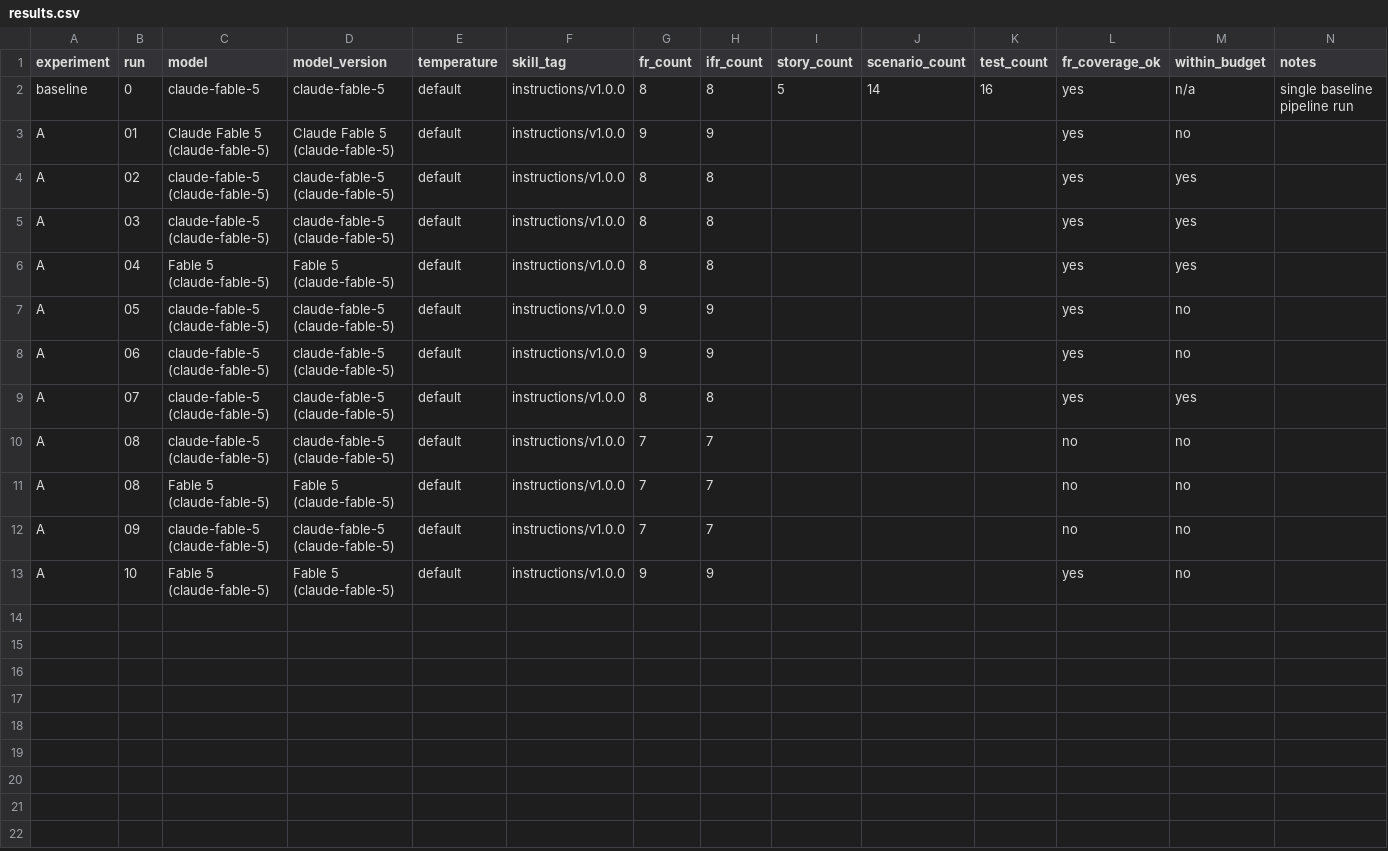
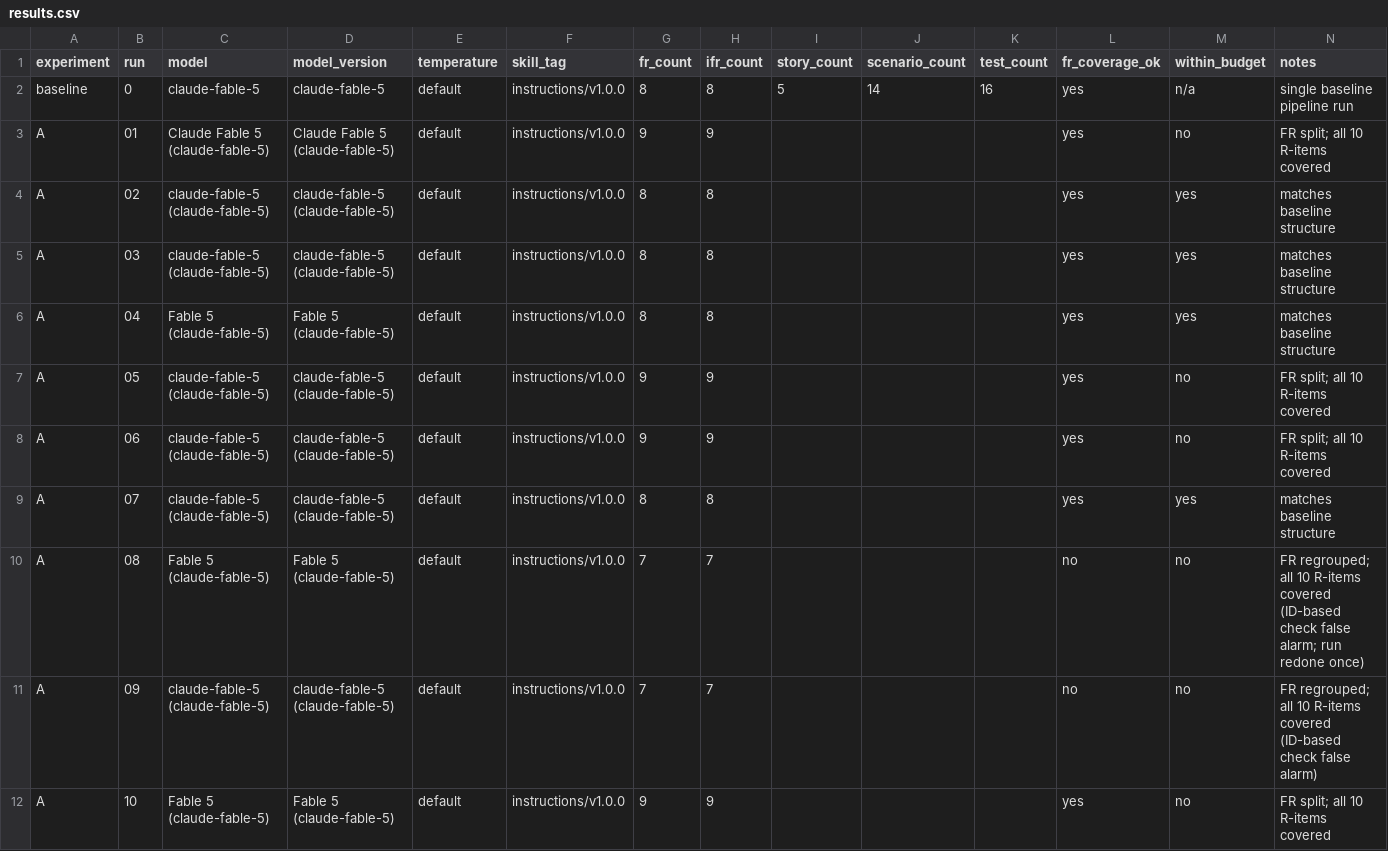
Before and after one commit to shahggeek/auditable-ai-artifact-provenance, a CSV file: experiments/results.csv, drawn as a sheet.

Commit message:
Experiment A analysis + drift-check v1.1 calibration
10 pinned regenerations: FR/IFR spread 7-9 (median 8), 3 structural
variants — same-model non-determinism reproduced under pinned conditions.
All 10 runs preserved complete semantic requirement coverage: drift was
regrouping, not loss. v1.0 budget miscalibrated (pct band = 0 at count 8;
ID-based coverage check false-alarmed on regrouping). drift-check v1.1:
semantic source-tag coverage as the absolute criterion + max(abs,pct)
count band; v1.0 verdicts retained in results.csv; run-08 duplicate
row deduped.

```diff
--- a/experiments/results.csv
+++ b/experiments/results.csv
@@ -2,12 +2,11 @@ experiment,run,model,model_version,temperature,skill_tag,fr_count,ifr_count,stor
 baseline,0,claude-fable-5,claude-fable-5,default,instructions/v1.0.0,8,8,5,14,16,yes,n/a,single baseline pipeline run
-A,01,Claude Fable 5 (claude-fable-5),Claude Fable 5 (claude-fable-5),default,instructions/v1.0.0,9,9,,,,yes,no,
-A,02,claude-fable-5 (claude-fable-5),claude-fable-5 (claude-fable-5),default,instructions/v1.0.0,8,8,,,,yes,yes,
-A,03,claude-fable-5 (claude-fable-5),claude-fable-5 (claude-fable-5),default,instructions/v1.0.0,8,8,,,,yes,yes,
-A,04,Fable 5 (claude-fable-5),Fable 5 (claude-fable-5),default,instructions/v1.0.0,8,8,,,,yes,yes,
-A,05,claude-fable-5 (claude-fable-5),claude-fable-5 (claude-fable-5),default,instructions/v1.0.0,9,9,,,,yes,no,
-A,06,claude-fable-5 (claude-fable-5),claude-fable-5 (claude-fable-5),default,instructions/v1.0.0,9,9,,,,yes,no,
-A,07,claude-fable-5 (claude-fable-5),claude-fable-5 (claude-fable-5),default,instructions/v1.0.0,8,8,,,,yes,yes,
-A,08,claude-fable-5 (claude-fable-5),claude-fable-5 (claude-fable-5),default,instructions/v1.0.0,7,7,,,,no,no,
-A,08,Fable 5 (claude-fable-5),Fable 5 (claude-fable-5),default,instructions/v1.0.0,7,7,,,,no,no,
-A,09,claude-fable-5 (claude-fable-5),claude-fable-5 (claude-fable-5),default,instructions/v1.0.0,7,7,,,,no,no,
-A,10,Fable 5 (claude-fable-5),Fable 5 (claude-fable-5),default,instructions/v1.0.0,9,9,,,,yes,no,
+A,01,Claude Fable 5 (claude-fable-5),Claude Fable 5 (claude-fable-5),default,instructions/v1.0.0,9,9,,,,yes,no,FR split; all 10 R-items covered
+A,02,claude-fable-5 (claude-fable-5),claude-fable-5 (claude-fable-5),default,instructions/v1.0.0,8,8,,,,yes,yes,matches baseline structure
+A,03,claude-fable-5 (claude-fable-5),claude-fable-5 (claude-fable-5),default,instructions/v1.0.0,8,8,,,,yes,yes,matches baseline structure
+A,04,Fable 5 (claude-fable-5),Fable 5 (claude-fable-5),default,instructions/v1.0.0,8,8,,,,yes,yes,matches baseline structure
+A,05,claude-fable-5 (claude-fable-5),claude-fable-5 (claude-fable-5),default,instructions/v1.0.0,9,9,,,,yes,no,FR split; all 10 R-items covered
+A,06,claude-fable-5 (claude-fable-5),claude-fable-5 (claude-fable-5),default,instructions/v1.0.0,9,9,,,,yes,no,FR split; all 10 R-items covered
+A,07,claude-fable-5 (claude-fable-5),claude-fable-5 (claude-fable-5),default,instructions/v1.0.0,8,8,,,,yes,yes,matches baseline structure
+A,08,Fable 5 (claude-fable-5),Fable 5 (claude-fable-5),default,instructions/v1.0.0,7,7,,,,no,no,FR regrouped; all 10 R-items covered (ID-based check false alarm; run redone once)
+A,09,claude-fable-5 (claude-fable-5),claude-fable-5 (claude-fable-5),default,instructions/v1.0.0,7,7,,,,no,no,FR regrouped; all 10 R-items covered (ID-based check false alarm)
+A,10,Fable 5 (claude-fable-5),Fable 5 (claude-fable-5),default,instructions/v1.0.0,9,9,,,,yes,no,FR split; all 10 R-items covered
```
Also changed, not shown: 2 other files.
